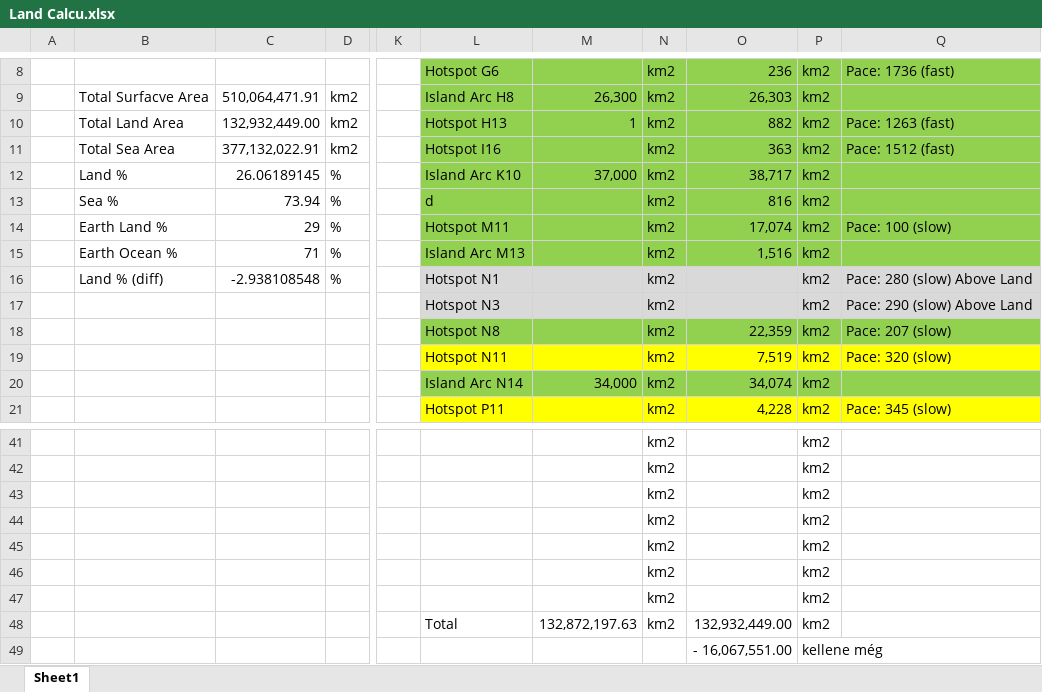
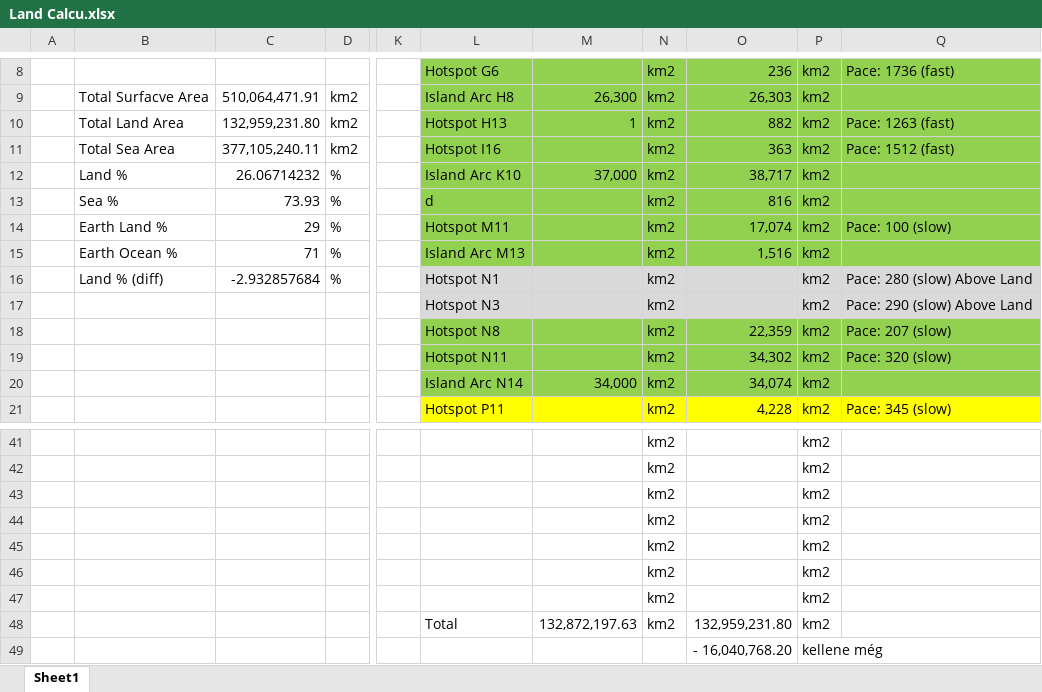
Before and after one commit to ZsetaRequiem/WorldBuild, an Excel workbook: Not Gplates/Land Calcu.xlsx, sheet Sheet1, drawn as a sheet; only a part is shown, gaps mark what is left out; values as stored, in another font and other column widths than the file's, no borders; the diff names each change by its address in the sheet, - before the commit and + after, or states it on an @@ line.

```diff
--- a/Not Gplates/Land Calcu.xlsx (sheet Sheet1)
+++ b/Not Gplates/Land Calcu.xlsx (sheet Sheet1)
-C10: 132,932,449.00
+C10: 132,959,231.80
-C11: 377,132,022.91
+C11: 377,105,240.11
-C12: 26.06189145
+C12: 26.06714232
-C13: 73.94
+C13: 73.93
-C16: -2.938108548
+C16: -2.932857684
-L19:Q19 fill: #FFFF00
+L19:Q19 fill: #92D050
-O19: 7,519
+O19: 34,302
-O48: 132,932,449.00
+O48: 132,959,231.80
-O49: - 16,067,551.00
+O49: - 16,040,768.20
```
Also changed, not shown: 1 other file.
